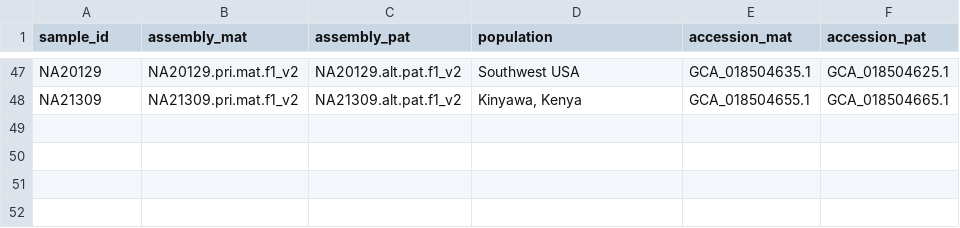
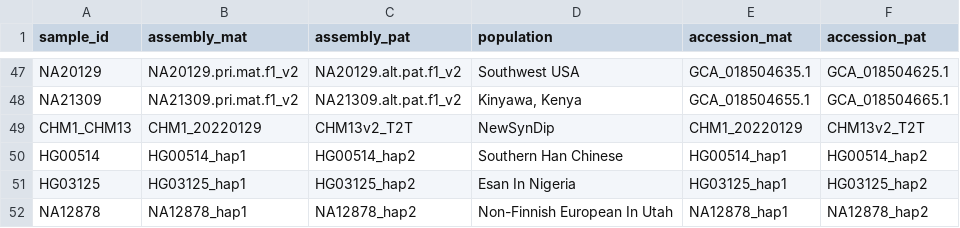
Before and after one commit to broadinstitute/str-truth-set-v2, a TSV file: hprc_pipeline/hprc_assemblies.tsv, drawn as a sheet; only a part is shown, gaps mark what is left out; the diff names each change by its address in the sheet, - before the commit and + after, or states it on an @@ line.

```diff
--- a/hprc_pipeline/hprc_assemblies.tsv
+++ b/hprc_pipeline/hprc_assemblies.tsv
+row 49: CHM1_CHM13 | CHM1_20220129 | CHM13v2_T2T | NewSynDip | CHM1_20220129 | CHM13v2_T2T
+row 50: HG00514 | HG00514_hap1 | HG00514_hap2 | Southern Han Chinese | HG00514_hap1 | HG00514_hap2
+row 51: HG03125 | HG03125_hap1 | HG03125_hap2 | Esan In Nigeria | HG03125_hap1 | HG03125_hap2
+row 52: NA12878 | NA12878_hap1 | NA12878_hap2 | Non-Finnish European In Utah | NA12878_hap1 | NA12878_hap2
```
Also changed, not shown: hprc_pipeline/hprc_assembly_urls.tsv.
